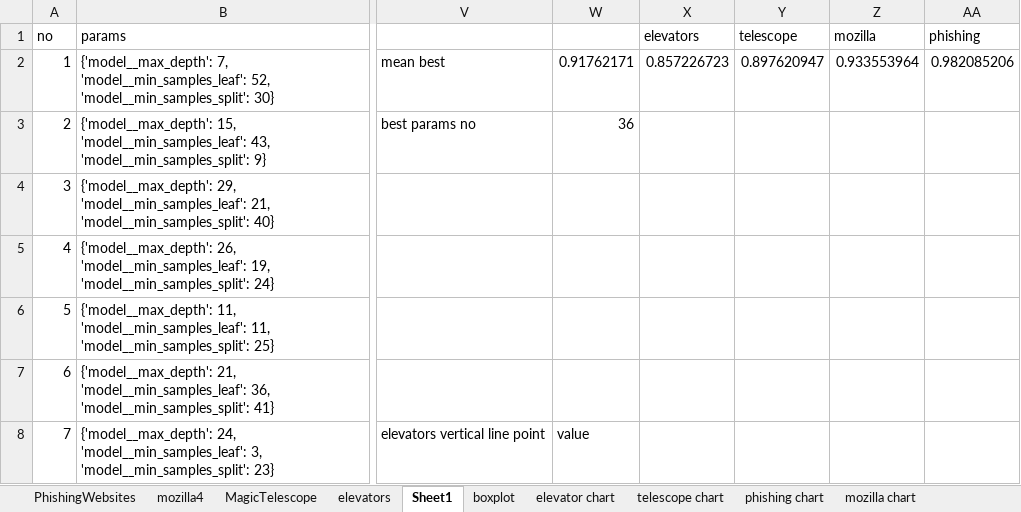
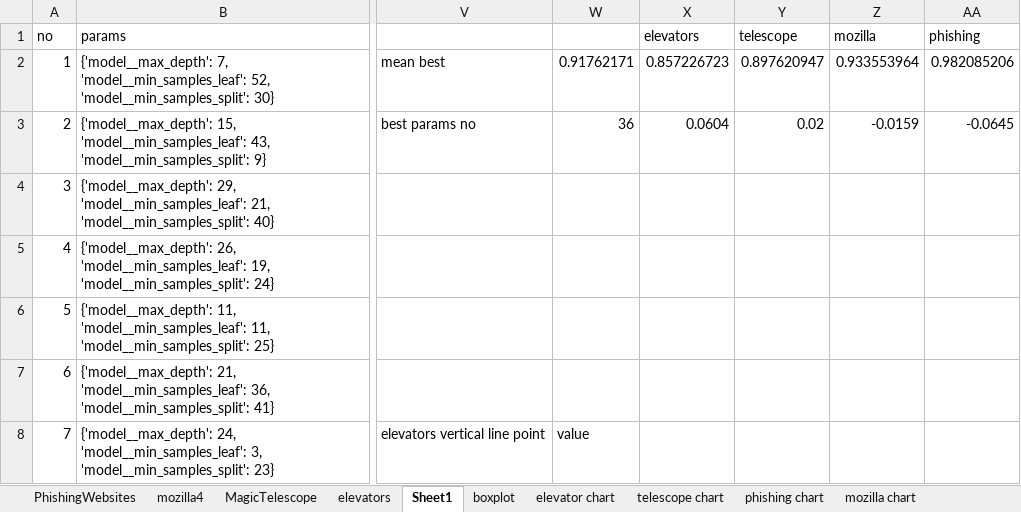
Before and after one commit to Sivvak/AutoML, an Excel workbook: HW1/results/v1/DecisionTreeClassifier/random/calculationsAndCharts.xlsx, sheet Sheet1, drawn as a sheet; only a part is shown, gaps mark what is left out; values as stored, in another font and other column widths than the file's, no borders; conditional formats not drawn; the diff names each change by its address in the sheet, - before the commit and + after, or states it on an @@ line.

Commit message:
Eighth charts

```diff
--- a/HW1/results/v1/DecisionTreeClassifier/random/calculationsAndCharts.xlsx (sheet Sheet1)
+++ b/HW1/results/v1/DecisionTreeClassifier/random/calculationsAndCharts.xlsx (sheet Sheet1)
-X3 (elevators): (empty)
+X3 (elevators): 0.0604
-Y3 (telescope): (empty)
+Y3 (telescope): 0.02
-Z3 (mozilla): (empty)
+Z3 (mozilla): -0.0159
-AA3 (phishing): (empty)
+AA3 (phishing): -0.0645
```
Also changed, not shown: charts or pictures, HW1/results/v1/DecisionTreeClassifier/bayes/calculationsAndChartsBayes.xlsx, HW1/results/v1/LogisticRegression/bayes/calculationsAndChartsBayes.xlsx, 21 other files.
